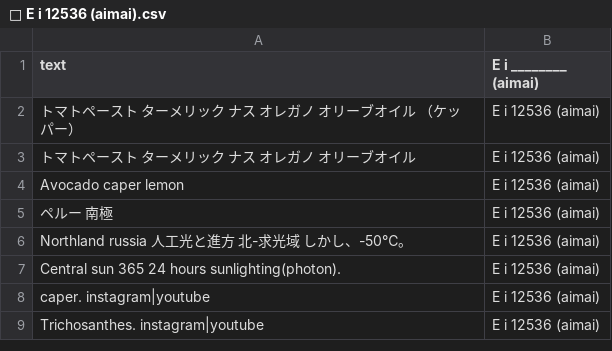
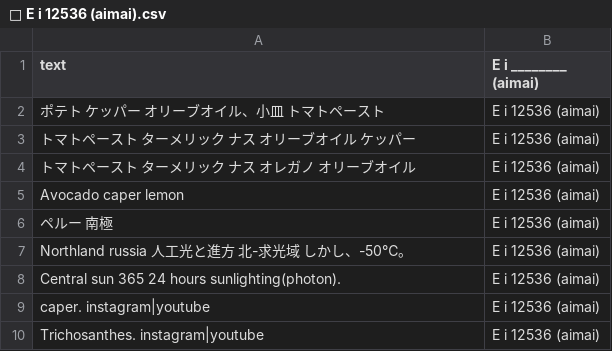
Before and after one commit to FruityheartGarden/E_I____, a CSV file: E i 12536 (aimai)/📙 E i 12536 (aimai).csv, drawn as a sheet.

Commit message:
🍇 📙 E i 12536 (aimai).csv

```diff
--- a/E i 12536 (aimai)/📙 E i 12536 (aimai).csv
+++ b/E i 12536 (aimai)/📙 E i 12536 (aimai).csv
@@ -1,3 +1,4 @@
 text, E i ________ (aimai)
-トマトペースト　ターメリック　ナス　オレガノ　オリーブオイル　（ケッパー）, E i 12536 (aimai)
+ポテト　ケッパー　オリーブオイル、小皿　トマトペースト, E i 12536 (aimai)
+トマトペースト　ターメリック　ナス オリーブオイル　ケッパー, E i 12536 (aimai)
 トマトペースト　ターメリック　ナス　オレガノ　オリーブオイル, E i 12536 (aimai)
```
